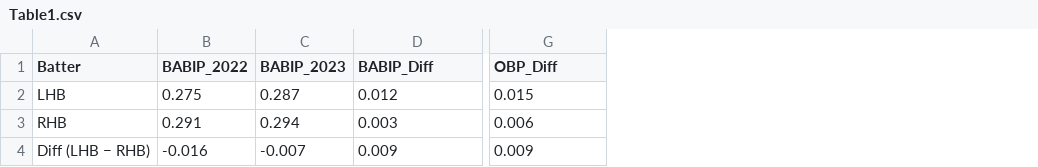
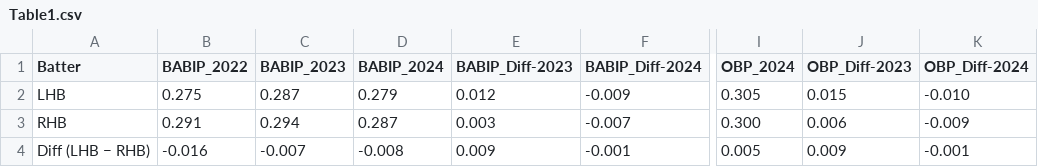
Before and after one commit to leekshaffer/Baseball-QEs, a CSV file: figs/Manuscript/Table1.csv, drawn as a sheet; only a part is shown, gaps mark what is left out; addresses are those after the commit; the diff names each change by its address in the sheet, - before the commit and + after, or states it on an @@ line.

Commit message:
RS: 2024 data in DID tables

```diff
--- a/figs/Manuscript/Table1.csv
+++ b/figs/Manuscript/Table1.csv
+column D (BABIP_2024), rows 2-4: 0.279 | 0.287 | -0.008
+column F (BABIP_Diff-2024), rows 2-4: -0.009 | -0.007 | -0.001
+column I (OBP_2024), rows 2-4: 0.305 | 0.300 | 0.005
+column K (OBP_Diff-2024), rows 2-4: -0.010 | -0.009 | -0.001
-E1: BABIP_Diff
+E1: BABIP_Diff-2023
-J1: OBP_Diff
+J1: OBP_Diff-2023
```
Also changed, not shown: 1 other file.
